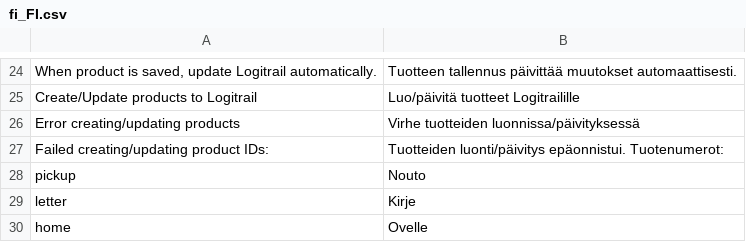
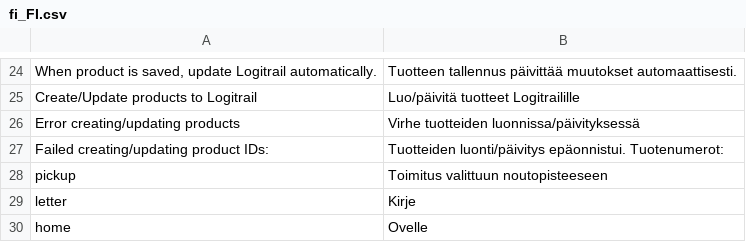
Before and after one commit to Codaone/magento2_logitrail_module, a CSV file: i18n/fi_FI.csv, drawn as a sheet; only a part is shown, gaps mark what is left out.

Commit message:
Change translation for pickup

```diff
--- a/i18n/fi_FI.csv
+++ b/i18n/fi_FI.csv
@@ -27,3 +27,3 @@
 "Failed creating/updating product IDs: ","Tuotteiden luonti/päivitys epäonnistui. Tuotenumerot: "
-"pickup","Nouto"
+"pickup","Toimitus valittuun noutopisteeseen"
 "letter","Kirje"
```
